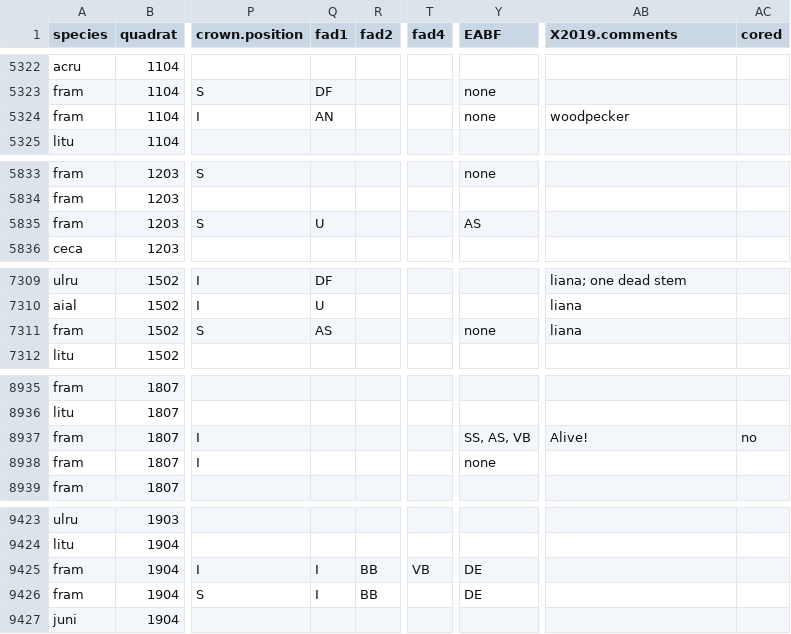
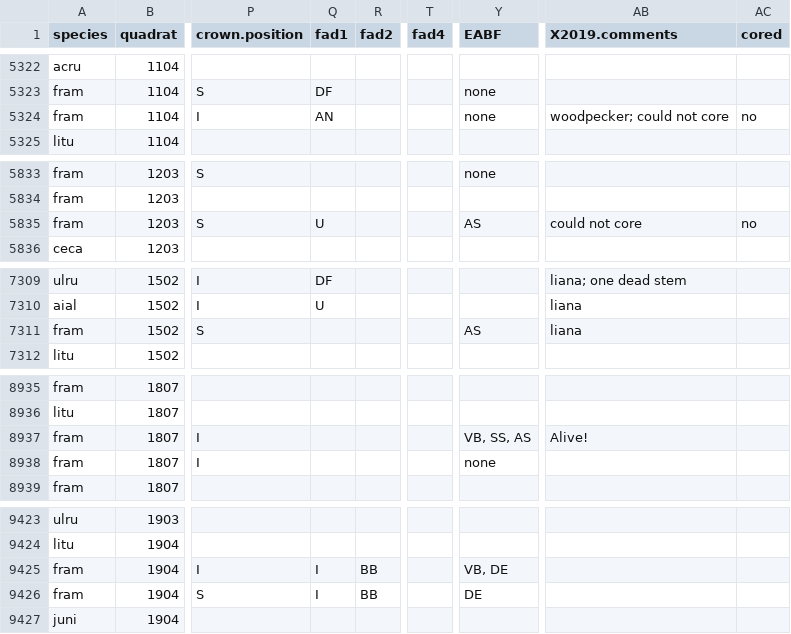
Before and after one commit to SCBI-ForestGEO/SCBI-ForestGEO-Data, a CSV file: tree_mortality/raw data/Mortality_Survey_2019.csv, drawn as a sheet; only a part is shown, gaps mark what is left out; the diff covers the shown part only; the diff names each change by its address in the sheet, - before the commit and + after, or states it on an @@ line.

```diff
--- a/tree_mortality/raw data/Mortality_Survey_2019.csv
+++ b/tree_mortality/raw data/Mortality_Survey_2019.csv
-AB5324 (X2019.comments): woodpecker
+AB5324 (X2019.comments): woodpecker; could not core
-AC5324 (cored): (empty)
+AC5324 (cored): no
-AB5835 (X2019.comments): (empty)
+AB5835 (X2019.comments): could not core
-AC5835 (cored): (empty)
+AC5835 (cored): no
-Q7311 (fad1): AS
+Q7311 (fad1): (empty)
-Y7311 (EABF): none
+Y7311 (EABF): AS
-Y8937 (EABF): SS, AS, VB
+Y8937 (EABF): VB, SS, AS
-AC8937 (cored): no
+AC8937 (cored): (empty)
-T9425 (fad4): VB
+T9425 (fad4): (empty)
-Y9425 (EABF): DE
+Y9425 (EABF): VB, DE
```
Also changed, not shown: 45 edited cells elsewhere in this file.
